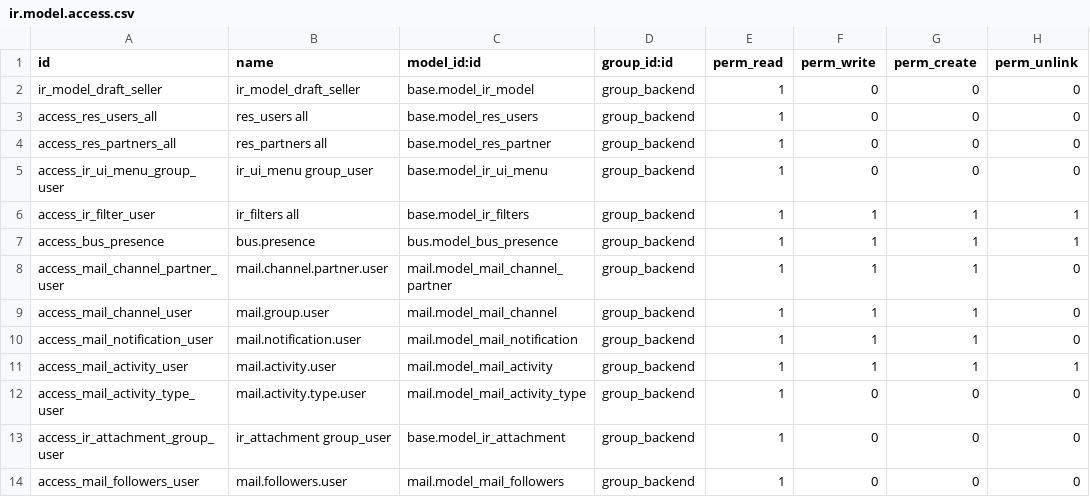
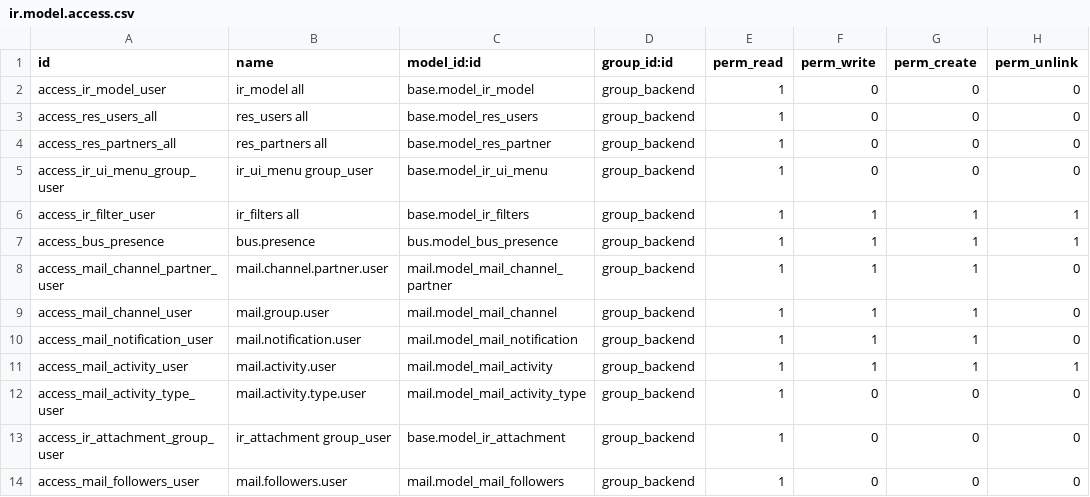
Before and after one commit to qrtl/sst-oca, a CSV file: base_group_backend/security/ir.model.access.csv, drawn as a sheet.

```diff
--- a/base_group_backend/security/ir.model.access.csv
+++ b/base_group_backend/security/ir.model.access.csv
@@ -1,3 +1,3 @@
 id,name,model_id:id,group_id:id,perm_read,perm_write,perm_create,perm_unlink
-ir_model_draft_seller,ir_model_draft_seller,base.model_ir_model,group_backend,1,0,0,0
+access_ir_model_user,ir_model all,base.model_ir_model,group_backend,1,0,0,0
 access_res_users_all,res_users all,base.model_res_users,group_backend,1,0,0,0
```
Also changed, not shown: 6 other files.
